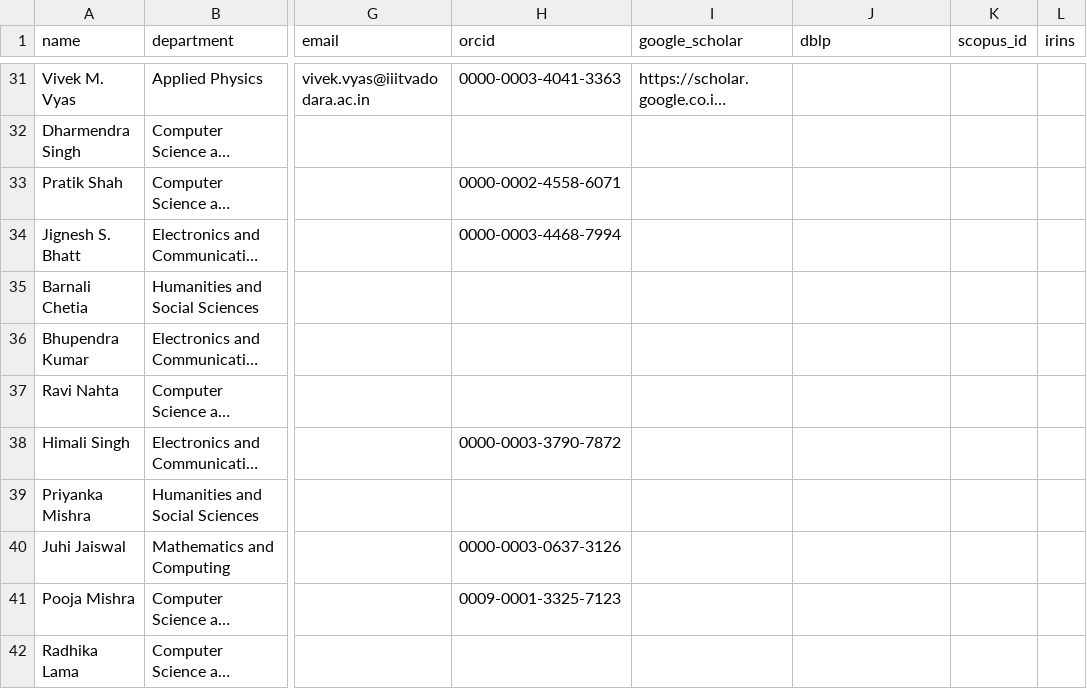
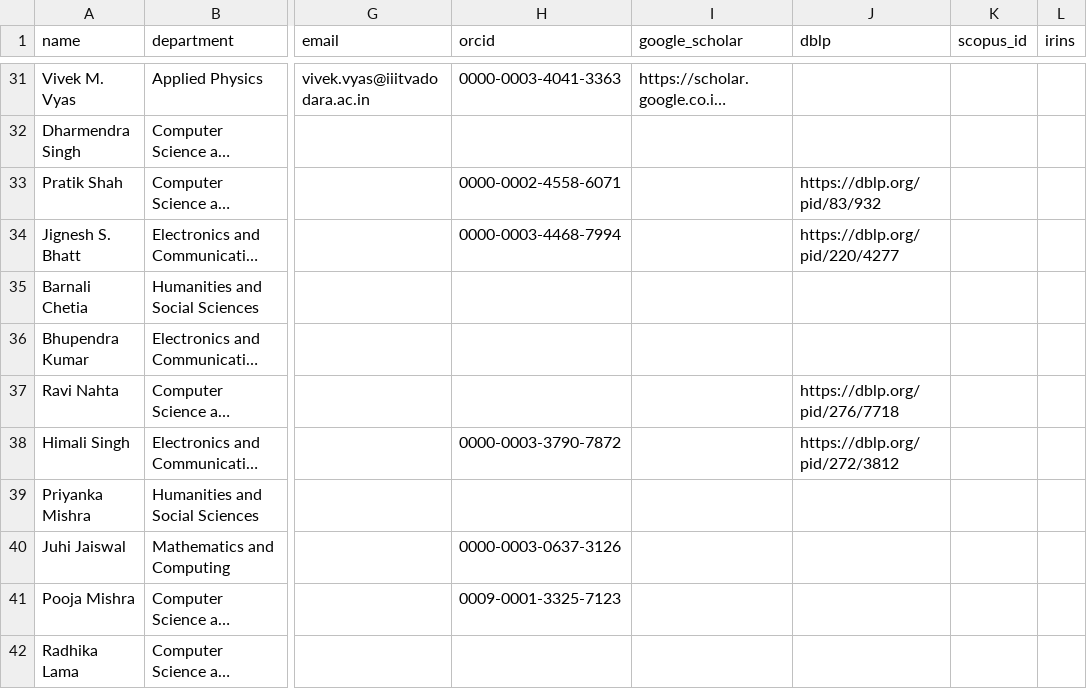
Before and after one commit to avi1o1/DPCN_A2_ResearchMapper, a CSV file: WebScrape/rosters/iiit_vadodara_faculty.csv, drawn as a sheet; only a part is shown, gaps mark what is left out; long unchanged cells end in …; the diff covers the shown part only; the diff names each change by its address in the sheet, - before the commit and + after, or states it on an @@ line.

Commit message:
IIIT Dharwad roster (121) and ORCID/DBLP ids for Vadodara and Dharwad

```diff
--- a/WebScrape/rosters/iiit_vadodara_faculty.csv
+++ b/WebScrape/rosters/iiit_vadodara_faculty.csv
-J33 (dblp): (empty)
+J33 (dblp): https://dblp.org/pid/83/932
-J34 (dblp): (empty)
+J34 (dblp): https://dblp.org/pid/220/4277
-J37 (dblp): (empty)
+J37 (dblp): https://dblp.org/pid/276/7718
-J38 (dblp): (empty)
+J38 (dblp): https://dblp.org/pid/272/3812
```
Also changed, not shown: 16 edited cells elsewhere in this file, 6 other files.
